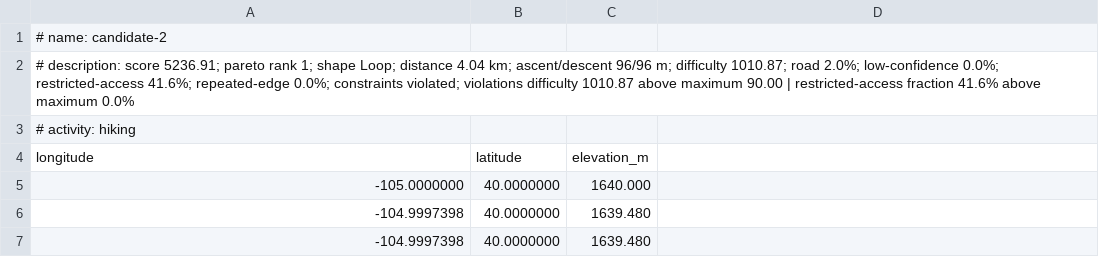
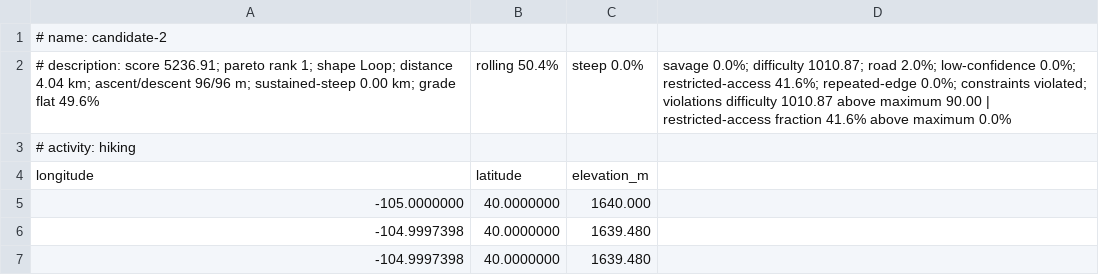
Before and after one commit to aoaoaoaoaoaoaoaoaoaoaoaoaoaoaoaoaoaoaoa/adequate-trailgen, a CSV file: demo/mini-loop/routes/candidate-2.csv, drawn as a sheet; only a part is shown.

```diff
--- a/demo/mini-loop/routes/candidate-2.csv
+++ b/demo/mini-loop/routes/candidate-2.csv
@@ -1,3 +1,3 @@
 # name: candidate-2
-# description: score 5236.91; pareto rank 1; shape Loop; distance 4.04 km; ascent/descent 96/96 m; difficulty 1010.87; road 2.0%; low-confidence 0.0%; restricted-access 41.6%; repeated-edge 0.0%; constraints violated; violations difficulty 1010.87 above maximum 90.00 | restricted-access fraction 41.6% above maximum 0.0%
+# description: score 5236.91; pareto rank 1; shape Loop; distance 4.04 km; ascent/descent 96/96 m; sustained-steep 0.00 km; grade flat 49.6%, rolling 50.4%, steep 0.0%, savage 0.0%; difficulty 1010.87; road 2.0%; low-confidence 0.0%; restricted-access 41.6%; repeated-edge 0.0%; constraints violated; violations difficulty 1010.87 above maximum 90.00 | restricted-access fraction 41.6% above maximum 0.0%
 # activity: hiking
```
Also changed, not shown: demo/mini-loop/routes/candidate-1.csv, demo/mini-loop/routes/candidate-1.selected.csv, 35 other files.
